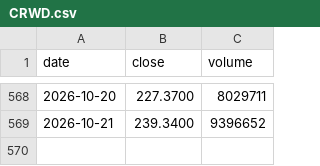
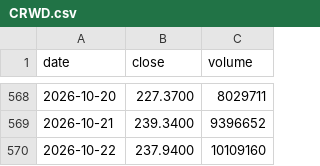
Before and after one commit to soohucn-gif/agent-security-dashboard, a CSV file: data/prices/CRWD.csv, drawn as a sheet; only a part is shown, gaps mark what is left out; the diff names each change by its address in the sheet, - before the commit and + after, or states it on an @@ line.

```diff
--- a/data/prices/CRWD.csv
+++ b/data/prices/CRWD.csv
+row 570: 2026-10-22 | 237.9400 | 10109160
```
Also changed, not shown: data/prices/CHKP.csv, data/prices/CIBR.csv, 11 other files.
